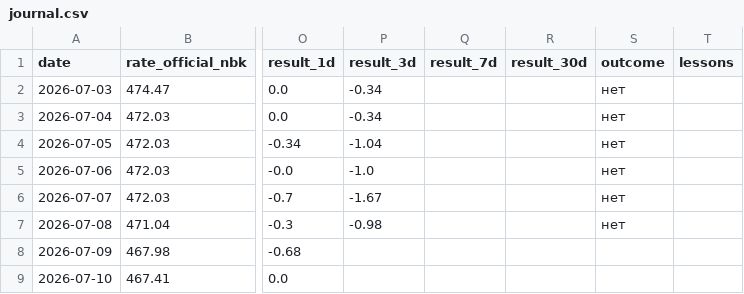
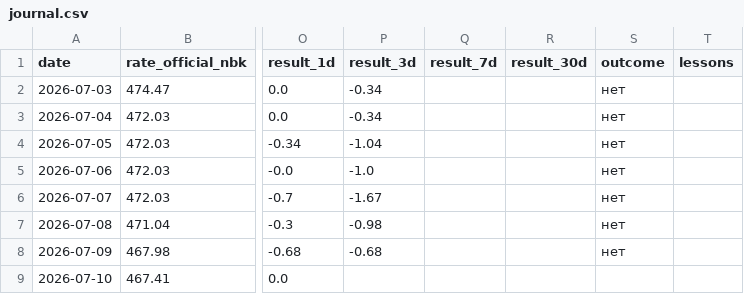
Before and after one commit to nykiscreative-dotcom/kzr-7f3a9-KZTUSD, a CSV file: data/journal.csv, drawn as a sheet; only a part is shown, gaps mark what is left out; the diff covers the shown part only; the diff names each change by its address in the sheet, - before the commit and + after, or states it on an @@ line.

```diff
--- a/data/journal.csv
+++ b/data/journal.csv
-P8 (result_3d): (empty)
+P8 (result_3d): -0.68
-S8 (outcome): (empty)
+S8 (outcome): нет
```
Also changed, not shown: 1 added row and 1 edited cell elsewhere in this file, data/usdcny_daily.csv, 4 other files.
